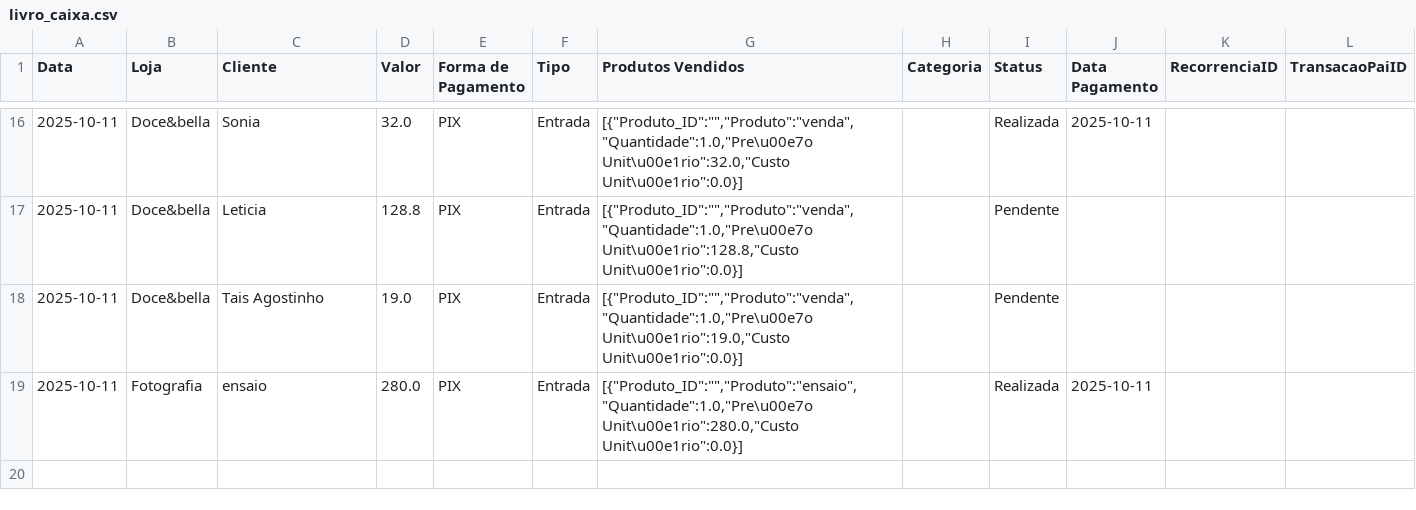
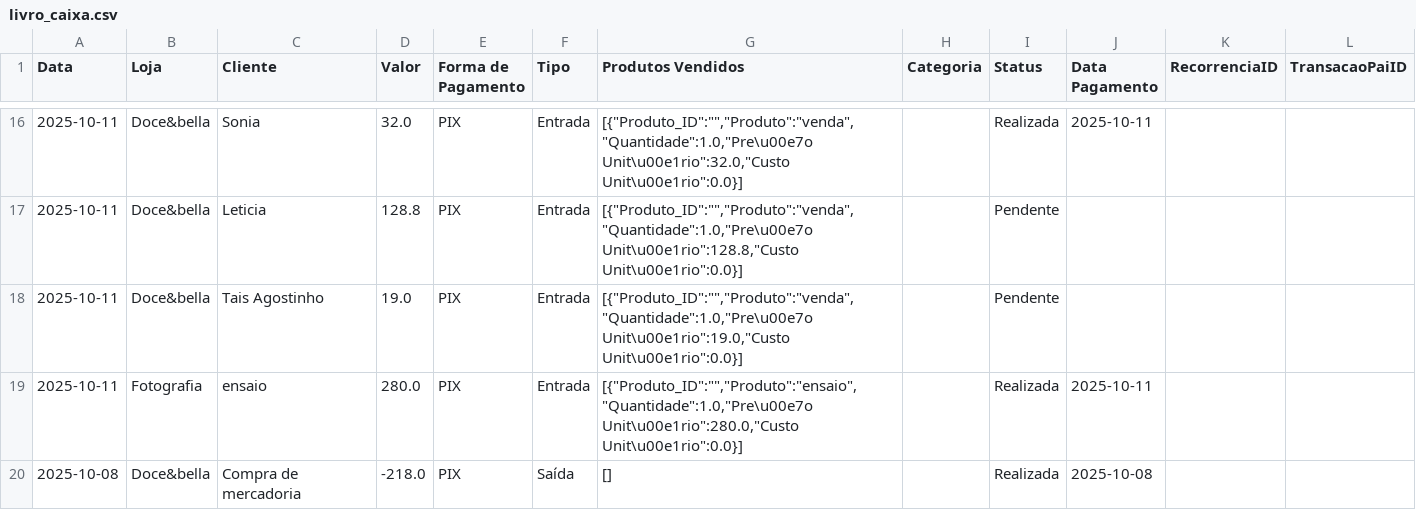
Before and after one commit to ribeiromendes5014-design/fluxo, a CSV file: livro_caixa.csv, drawn as a sheet; only a part is shown, gaps mark what is left out; the diff names each change by its address in the sheet, - before the commit and + after, or states it on an @@ line.

Commit message:
Nova movimentação

```diff
--- a/livro_caixa.csv
+++ b/livro_caixa.csv
+row 20: 2025-10-08 | Doce&bella | Compra de mercadoria | -218.0 | PIX | Saída | [] |  | Realizada | 2025-10-08
```
